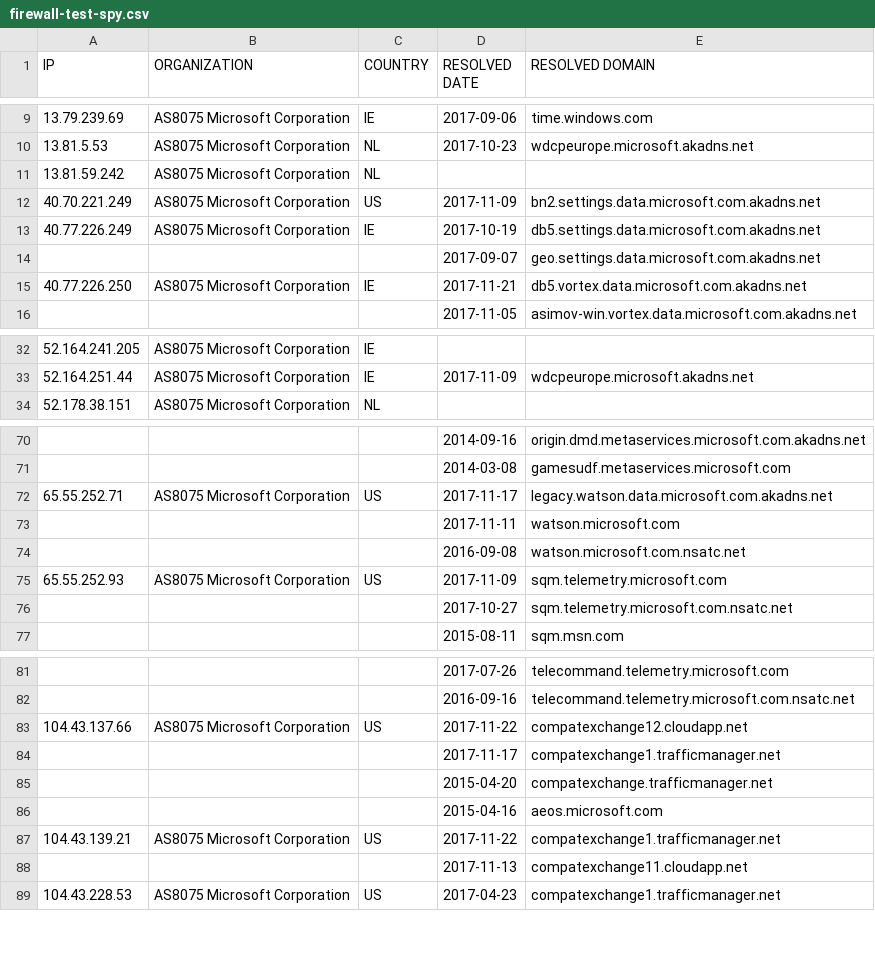
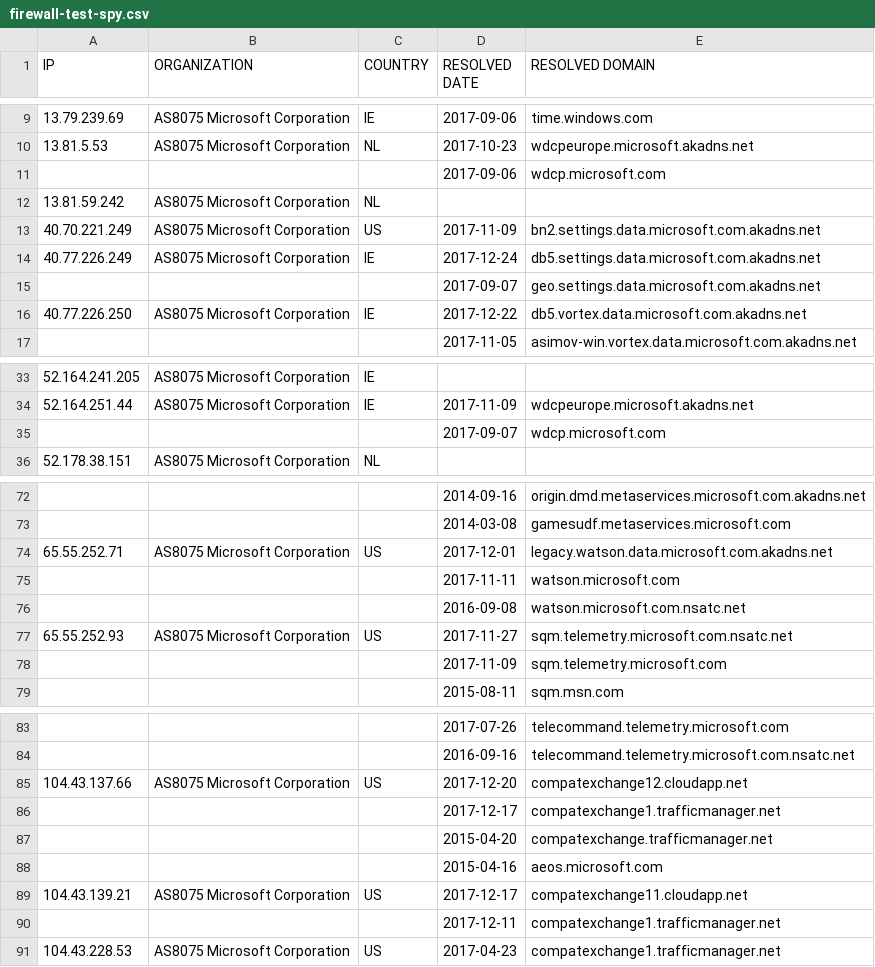
Before and after one commit to zyh001/WindowsSpyBlocker, a CSV file: logs/win7/firewall-test-spy.csv, drawn as a sheet; only a part is shown, gaps mark what is left out; the diff covers the shown part only.

```diff
--- a/logs/win7/firewall-test-spy.csv
+++ b/logs/win7/firewall-test-spy.csv
@@ -10,7 +10,8 @@ IP,ORGANIZATION,COUNTRY,RESOLVED DATE,RESOLVED DOMAIN
 13.81.5.53,AS8075 Microsoft Corporation,NL,2017-10-23,wdcpeurope.microsoft.akadns.net
+,,,2017-09-06,wdcp.microsoft.com
 13.81.59.242,AS8075 Microsoft Corporation,NL,,
 40.70.221.249,AS8075 Microsoft Corporation,US,2017-11-09,bn2.settings.data.microsoft.com.akadns.net
-40.77.226.249,AS8075 Microsoft Corporation,IE,2017-10-19,db5.settings.data.microsoft.com.akadns.net
+40.77.226.249,AS8075 Microsoft Corporation,IE,2017-12-24,db5.settings.data.microsoft.com.akadns.net
 ,,,2017-09-07,geo.settings.data.microsoft.com.akadns.net
-40.77.226.250,AS8075 Microsoft Corporation,IE,2017-11-21,db5.vortex.data.microsoft.com.akadns.net
+40.77.226.250,AS8075 Microsoft Corporation,IE,2017-12-22,db5.vortex.data.microsoft.com.akadns.net
 ,,,2017-11-05,asimov-win.vortex.data.microsoft.com.akadns.net
@@ -33,2 +34,3 @@ IP,ORGANIZATION,COUNTRY,RESOLVED DATE,RESOLVED DOMAIN
 52.164.251.44,AS8075 Microsoft Corporation,IE,2017-11-09,wdcpeurope.microsoft.akadns.net
+,,,2017-09-07,wdcp.microsoft.com
 52.178.38.151,AS8075 Microsoft Corporation,NL,,
@@ -71,7 +73,7 @@ IP,ORGANIZATION,COUNTRY,RESOLVED DATE,RESOLVED DOMAIN
 ,,,2014-03-08,gamesudf.metaservices.microsoft.com
-65.55.252.71,AS8075 Microsoft Corporation,US,2017-11-17,legacy.watson.data.microsoft.com.akadns.net
+65.55.252.71,AS8075 Microsoft Corporation,US,2017-12-01,legacy.watson.data.microsoft.com.akadns.net
 ,,,2017-11-11,watson.microsoft.com
 ,,,2016-09-08,watson.microsoft.com.nsatc.net
-65.55.252.93,AS8075 Microsoft Corporation,US,2017-11-09,sqm.telemetry.microsoft.com
-,,,2017-10-27,sqm.telemetry.microsoft.com.nsatc.net
+65.55.252.93,AS8075 Microsoft Corporation,US,2017-11-27,sqm.telemetry.microsoft.com.nsatc.net
+,,,2017-11-09,sqm.telemetry.microsoft.com
 ,,,2015-08-11,sqm.msn.com
@@ -82,8 +84,8 @@ IP,ORGANIZATION,COUNTRY,RESOLVED DATE,RESOLVED DOMAIN
 ,,,2016-09-16,telecommand.telemetry.microsoft.com.nsatc.net
-104.43.137.66,AS8075 Microsoft Corporation,US,2017-11-22,compatexchange12.cloudapp.net
-,,,2017-11-17,compatexchange1.trafficmanager.net
+104.43.137.66,AS8075 Microsoft Corporation,US,2017-12-20,compatexchange12.cloudapp.net
+,,,2017-12-17,compatexchange1.trafficmanager.net
 ,,,2015-04-20,compatexchange.trafficmanager.net
 ,,,2015-04-16,aeos.microsoft.com
-104.43.139.21,AS8075 Microsoft Corporation,US,2017-11-22,compatexchange1.trafficmanager.net
-,,,2017-11-13,compatexchange11.cloudapp.net
+104.43.139.21,AS8075 Microsoft Corporation,US,2017-12-17,compatexchange11.cloudapp.net
+,,,2017-12-11,compatexchange1.trafficmanager.net
 104.43.228.53,AS8075 Microsoft Corporation,US,2017-04-23,compatexchange1.trafficmanager.net
```
Also changed, not shown: 4 edited cells elsewhere in this file, logs/win7/proxifier-hosts-count.csv, logs/win7/proxifier-unique.csv, 12 other files.
